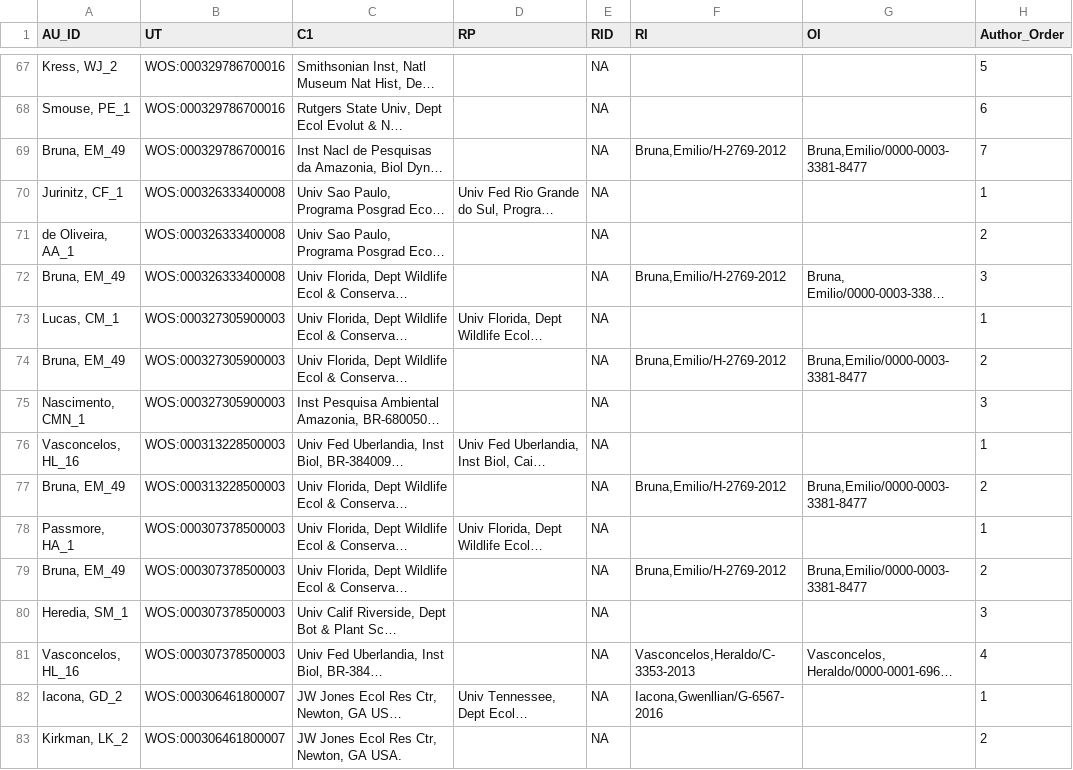
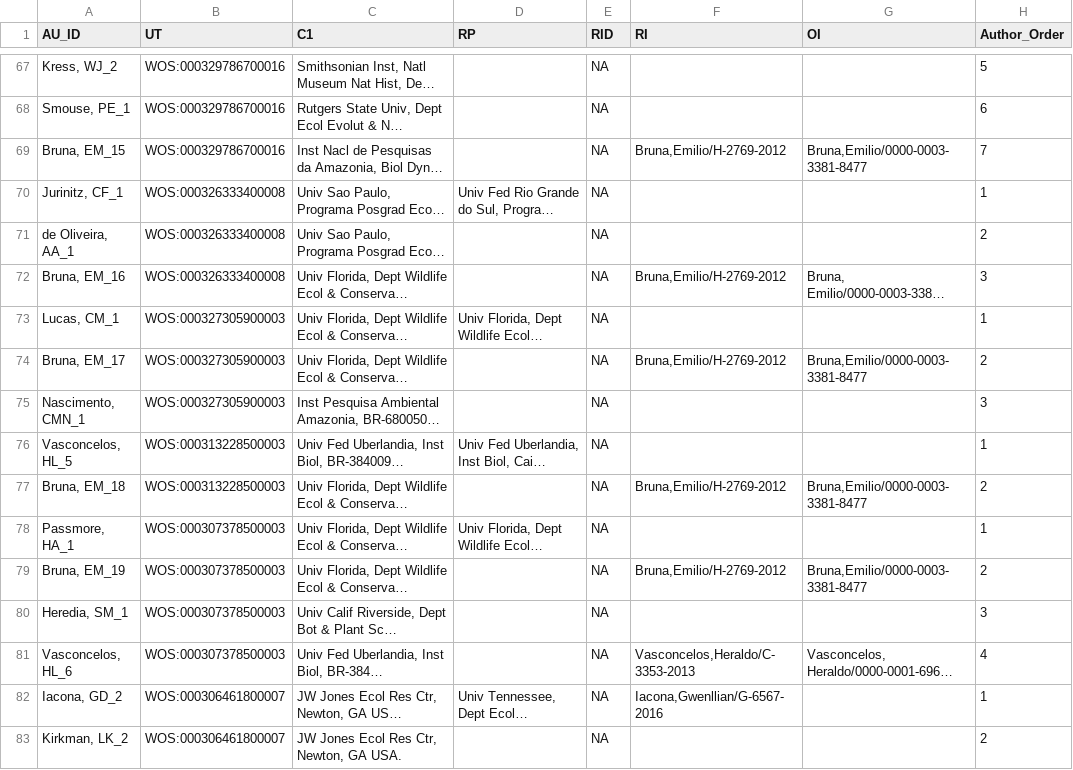
Before and after one commit to ropensci/refsplitr, a CSV file: output/eb_nodupe_authors_references.csv, drawn as a sheet; only a part is shown, gaps mark what is left out; long unchanged cells end in …; the diff covers the shown part only; the diff names each change by its address in the sheet, - before the commit and + after, or states it on an @@ line.

```diff
--- a/output/eb_nodupe_authors_references.csv
+++ b/output/eb_nodupe_authors_references.csv
-A69 (AU_ID): Bruna, EM_49
+A69 (AU_ID): Bruna, EM_15
-A72 (AU_ID): Bruna, EM_49
+A72 (AU_ID): Bruna, EM_16
-A74 (AU_ID): Bruna, EM_49
+A74 (AU_ID): Bruna, EM_17
-A76 (AU_ID): Vasconcelos, HL_16
+A76 (AU_ID): Vasconcelos, HL_5
-A77 (AU_ID): Bruna, EM_49
+A77 (AU_ID): Bruna, EM_18
-A79 (AU_ID): Bruna, EM_49
+A79 (AU_ID): Bruna, EM_19
-A81 (AU_ID): Vasconcelos, HL_16
+A81 (AU_ID): Vasconcelos, HL_6
```
Also changed, not shown: 65 edited cells elsewhere in this file, output/merged_nodupe_addresses_C1_first1000_addresses.csv, 8 other files.
